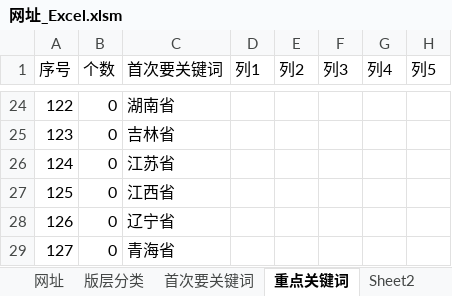
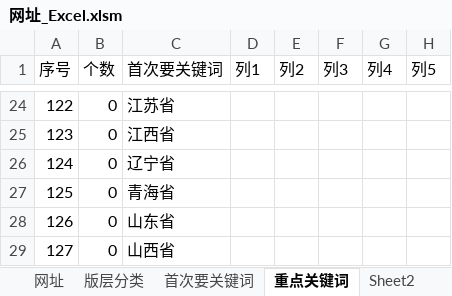
Before and after one commit to seymour-zx/zhengxie.info, an Excel workbook: common/py/csv/网址_Excel.xlsm, sheet 重点关键词, drawn as a sheet; only a part is shown, gaps mark what is left out; values as stored, in another font and other column widths than the file's, no borders; table styles not drawn; the diff covers the shown part only; the diff names each change by its address in the sheet, - before the commit and + after, or states it on an @@ line.

```diff
--- a/common/py/csv/网址_Excel.xlsm (sheet 重点关键词)
+++ b/common/py/csv/网址_Excel.xlsm (sheet 重点关键词)
-C24 (首次要关键词): 湖南省
+C24 (首次要关键词): 江苏省
-C25 (首次要关键词): 吉林省
+C25 (首次要关键词): 江西省
-C26 (首次要关键词): 江苏省
+C26 (首次要关键词): 辽宁省
-C27 (首次要关键词): 江西省
+C27 (首次要关键词): 青海省
-C28 (首次要关键词): 辽宁省
+C28 (首次要关键词): 山东省
-C29 (首次要关键词): 青海省
+C29 (首次要关键词): 山西省
```
Also changed, not shown: other rows of this sheet, sheet 网址, sheet Sheet2, sheet 首次要关键词, sheet 版层分类, formulas that keep their value, 13 other files.
